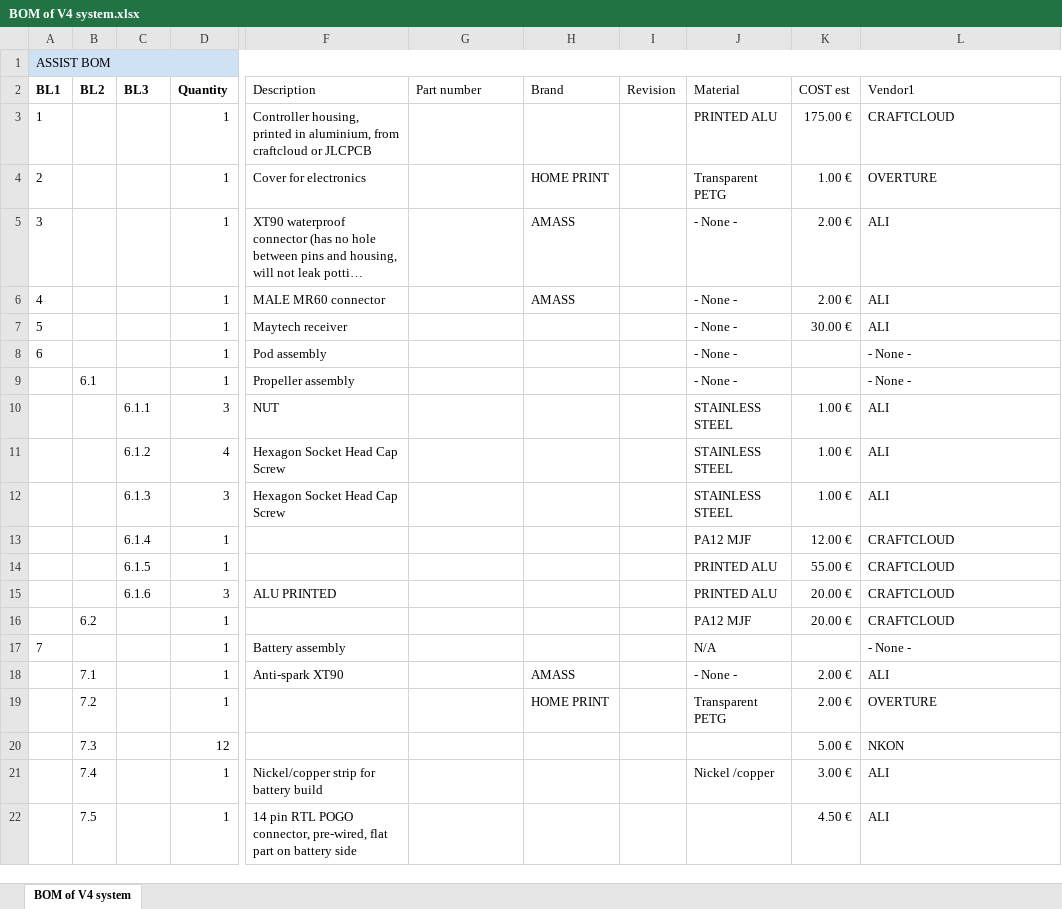
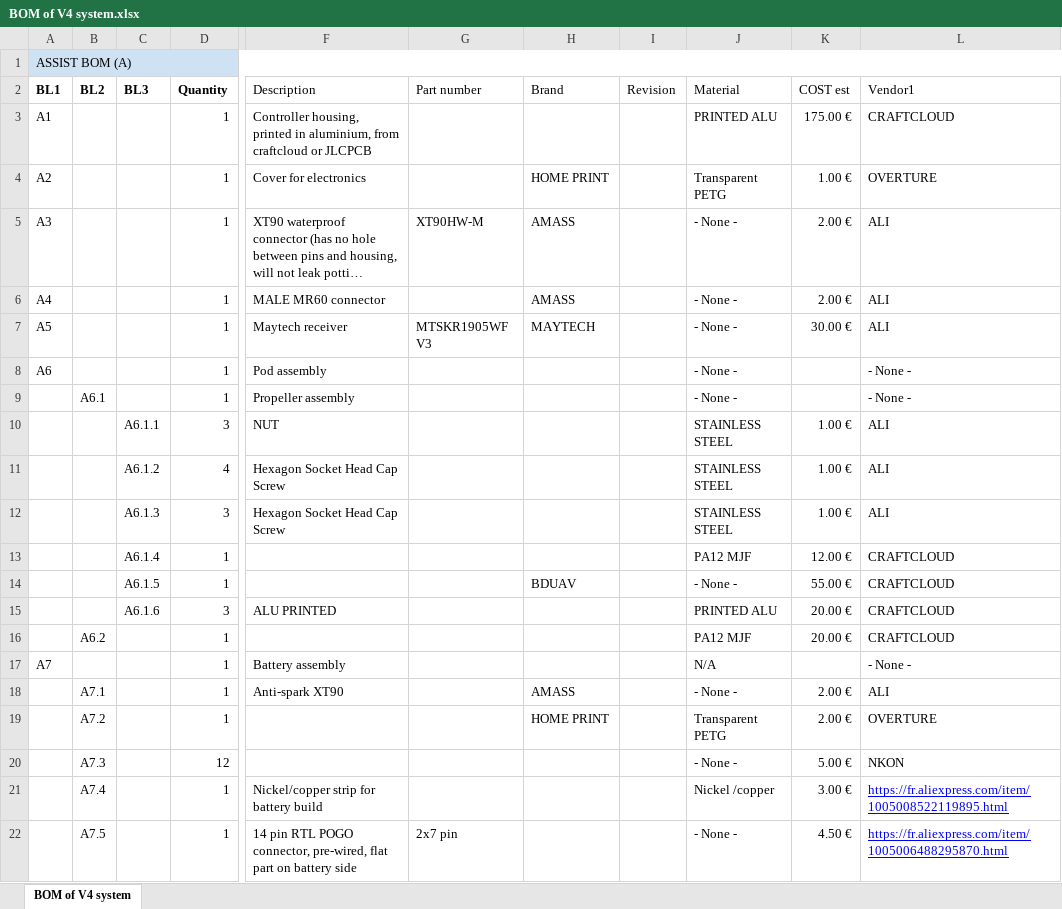
Before and after one commit to bzhwindtalker/freedrive, an Excel workbook: BOM of V4 system.xlsx, sheet BOM of V4 system, drawn as a sheet; only a part is shown, gaps mark what is left out; long unchanged cells end in …; values as stored, in another font and other column widths than the file's, no borders; charts and pictures not drawn; the diff covers the shown part only; the diff names each change by its address in the sheet, - before the commit and + after, or states it on an @@ line.

Commit message:
Update BOM of V4 system.xlsx

```diff
--- a/BOM of V4 system.xlsx (sheet BOM of V4 system)
+++ b/BOM of V4 system.xlsx (sheet BOM of V4 system)
-A1 (BL1): ASSIST BOM
+A1 (BL1): ASSIST BOM (A)
-A3 (BL1): 1
+A3 (BL1): A1
-A4 (BL1): 2
+A4 (BL1): A2
-A5 (BL1): 3
+A5 (BL1): A3
-G5 (Part number): (empty)
+G5 (Part number): XT90HW-M
-A6 (BL1): 4
+A6 (BL1): A4
-A7 (BL1): 5
+A7 (BL1): A5
-G7 (Part number): (empty)
+G7 (Part number): MTSKR1905WF V3
-H7 (Brand): (empty)
+H7 (Brand): MAYTECH
-A8 (BL1): 6
+A8 (BL1): A6
-B9 (BL2): 6.1
+B9 (BL2): A6.1
-C10 (BL3): 6.1.1
+C10 (BL3): A6.1.1
-C11 (BL3): 6.1.2
+C11 (BL3): A6.1.2
-C12 (BL3): 6.1.3
+C12 (BL3): A6.1.3
-C13 (BL3): 6.1.4
+C13 (BL3): A6.1.4
-C14 (BL3): 6.1.5
+C14 (BL3): A6.1.5
-H14 (Brand): (empty)
+H14 (Brand): BDUAV
-J14 (Material): PRINTED ALU
+J14 (Material): - None -
-C15 (BL3): 6.1.6
+C15 (BL3): A6.1.6
-B16 (BL2): 6.2
+B16 (BL2): A6.2
-A17 (BL1): 7
+A17 (BL1): A7
-B18 (BL2): 7.1
+B18 (BL2): A7.1
-B19 (BL2): 7.2
+B19 (BL2): A7.2
-B20 (BL2): 7.3
+B20 (BL2): A7.3
-J20 (Material): (empty)
+J20 (Material): - None -
-B21 (BL2): 7.4
+B21 (BL2): A7.4
-L21 (Vendor1): ALI
+L21 (Vendor1): https://fr.aliexpress.com/item/1005008522119895.html
@@ L21:L22 underline: off → on, text colour: black → #0000FF @@
-B22 (BL2): 7.5
+B22 (BL2): A7.5
-G22 (Part number): (empty)
+G22 (Part number): 2x7 pin
-J22 (Material): (empty)
+J22 (Material): - None -
-L22 (Vendor1): ALI
+L22 (Vendor1): https://fr.aliexpress.com/item/1005006488295870.html
```
Also changed, not shown: 8 added rows and 25 edited cells elsewhere in this sheet, formulas that keep their value.
